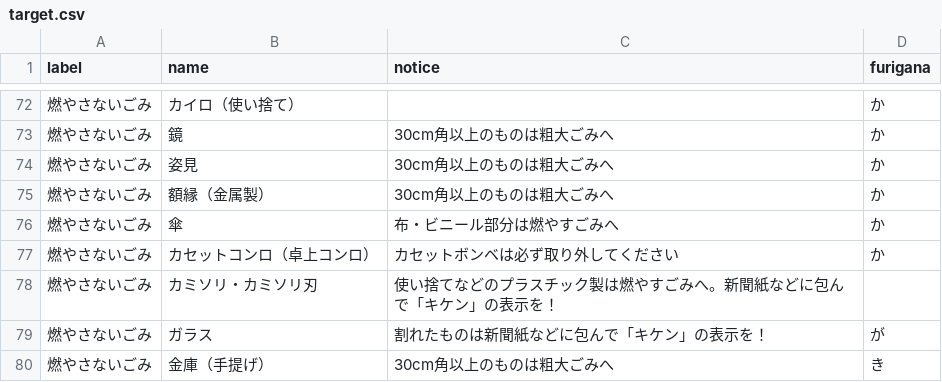
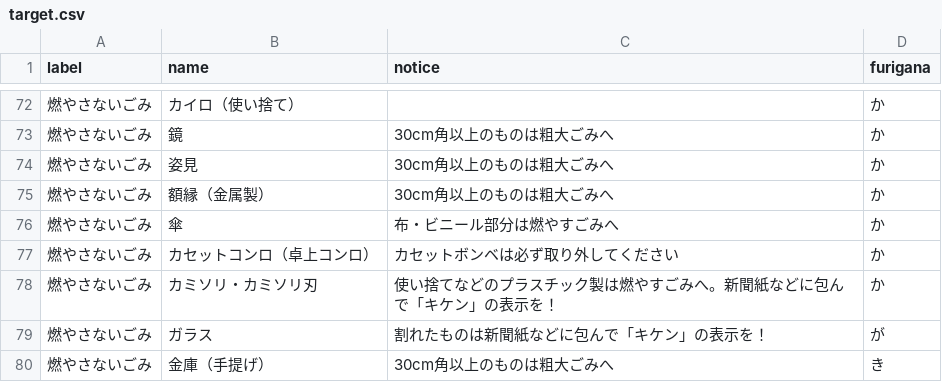
Before and after one commit to hokuma/5374, a CSV file: data/target.csv, drawn as a sheet; only a part is shown, gaps mark what is left out.

Commit message:
インデックス設定漏れ

```diff
--- a/data/target.csv
+++ b/data/target.csv
@@ -77,3 +77,3 @@ label,name,notice,furigana
 燃やさないごみ,カセットコンロ（卓上コンロ）,カセットボンベは必ず取り外してください,か
-燃やさないごみ,カミソリ・カミソリ刃,使い捨てなどのプラスチック製は燃やすごみへ。新聞紙などに包んで「キケン」の表示を！
+燃やさないごみ,カミソリ・カミソリ刃,使い捨てなどのプラスチック製は燃やすごみへ。新聞紙などに包んで「キケン」の表示を！,か
 燃やさないごみ,ガラス,割れたものは新聞紙などに包んで「キケン」の表示を！,が
```
